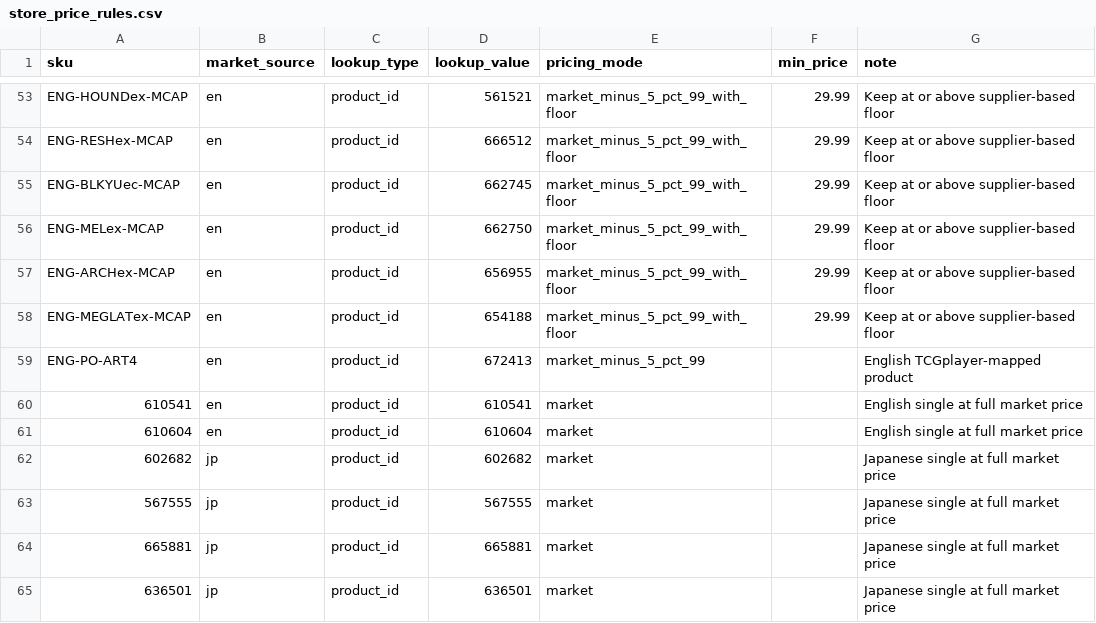
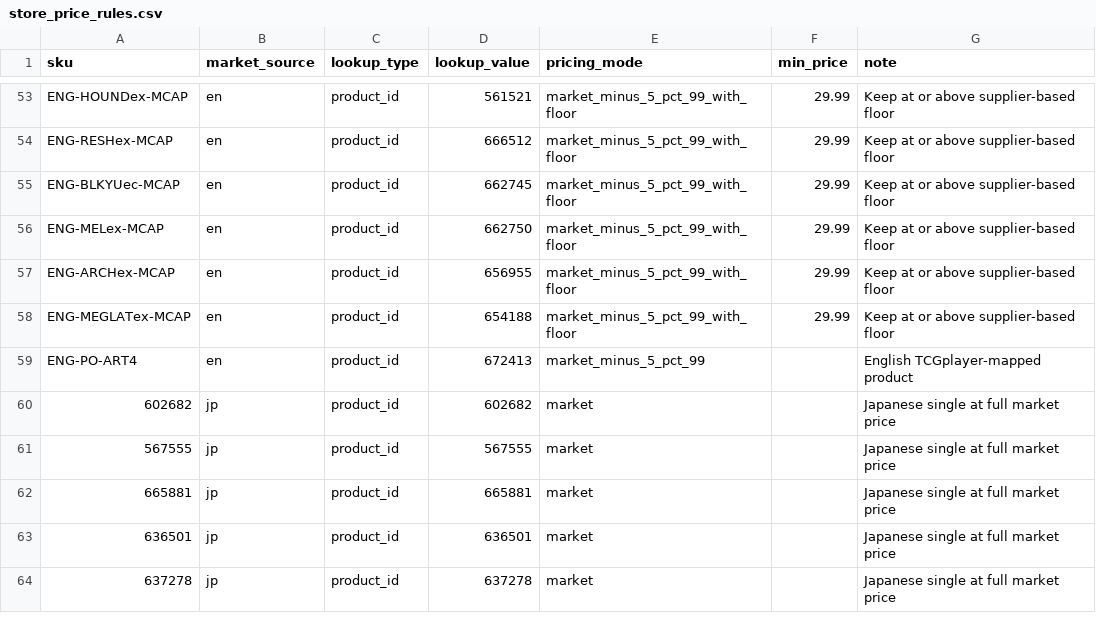
Before and after one commit to sllim126/pokemon-momentum, a CSV file: data/store_price_rules.csv, drawn as a sheet; only a part is shown, gaps mark what is left out; the shorter side is filled out with more unchanged rows; the diff names each change by its address in the sheet, - before the commit and + after, or states it on an @@ line.

```diff
--- a/data/store_price_rules.csv
+++ b/data/store_price_rules.csv
-row 60: 610541 | en | product_id | 610541 | market |  | English single at full market price
-row 61: 610604 | en | product_id | 610604 | market |  | English single at full market price
```
Also changed, not shown: 1 other file.
